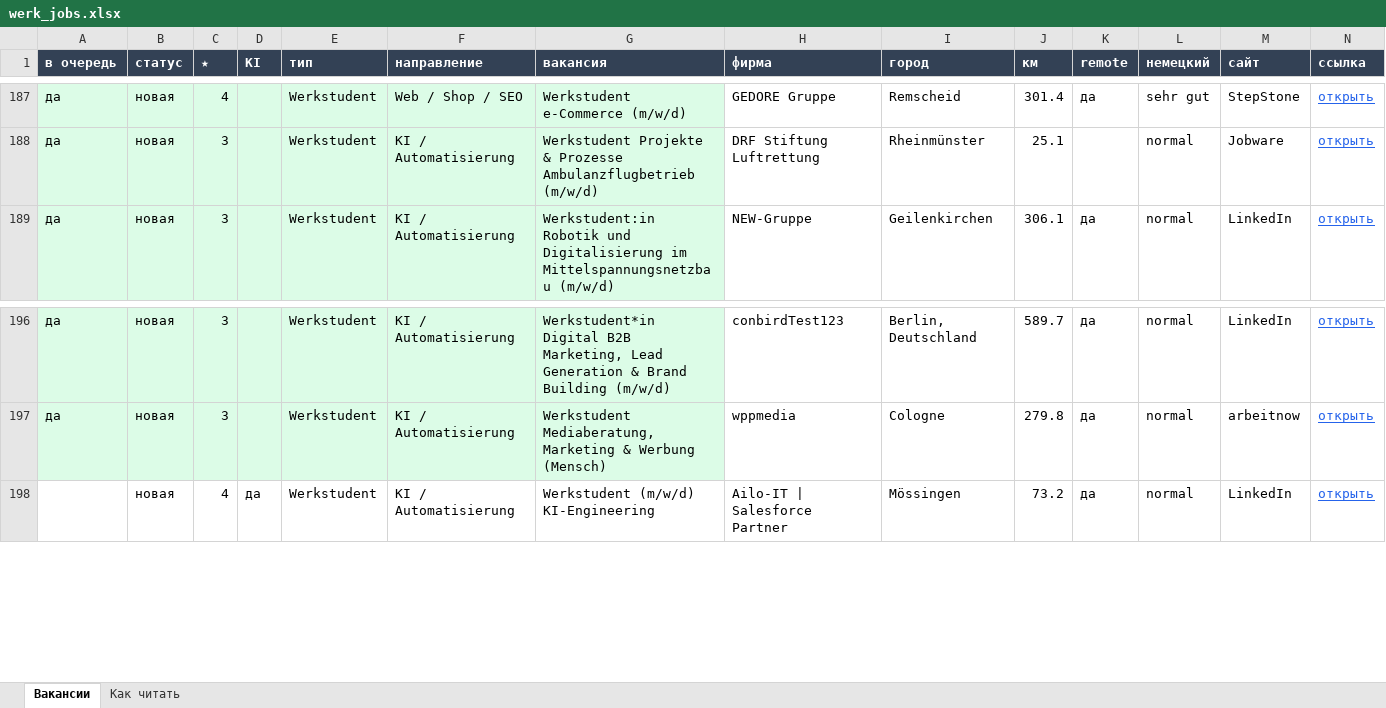
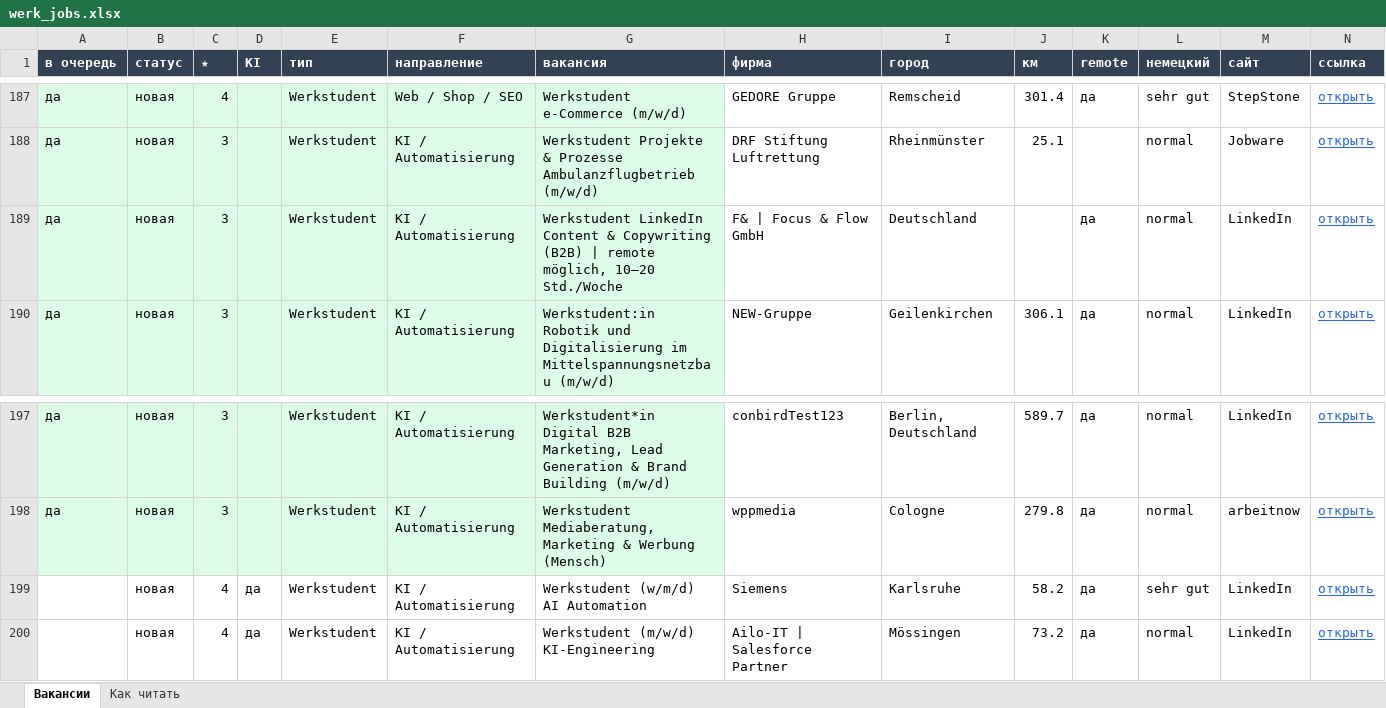
Before and after one commit to Nevrox228/wohnung-og, an Excel workbook: data/werk_jobs.xlsx, sheet Вакансии, drawn as a sheet; only a part is shown, gaps mark what is left out; values as stored, in another font and other column widths than the file's, no borders; rows hold the shown columns only; the diff names each change by its address in the sheet, - before the commit and + after, or states it on an @@ line.

```diff
--- a/data/werk_jobs.xlsx (sheet Вакансии)
+++ b/data/werk_jobs.xlsx (sheet Вакансии)
+row 189: да | новая | 3 |  | Werkstudent | KI / Automatisierung | Werkstudent LinkedIn Content & Copywriting (B2B) | remote möglich, 10–20 Std./Woche | F& | Focus & Flow GmbH | Deutschland |  | да | normal | LinkedIn | открыть
+row 199:  | новая | 4 | да | Werkstudent | KI / Automatisierung | Werkstudent (w/m/d) AI Automation | Siemens | Karlsruhe | 58.2 | да | sehr gut | LinkedIn | открыть
```
Also changed, not shown: data/eltern_jobs.xlsx, data/olya_jobs.xlsx, 10 other files.
